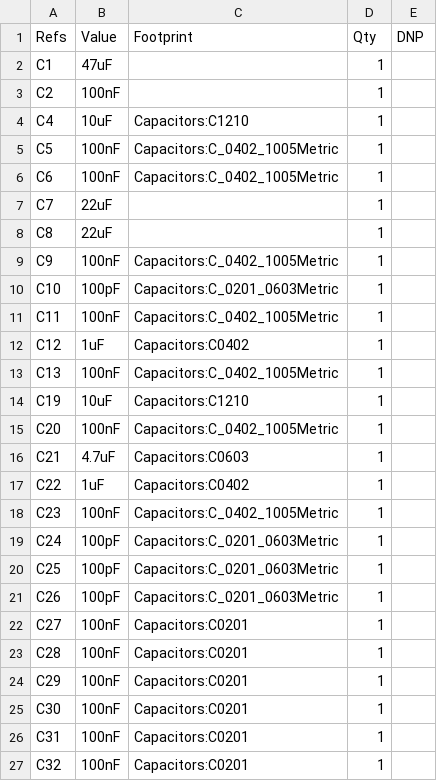
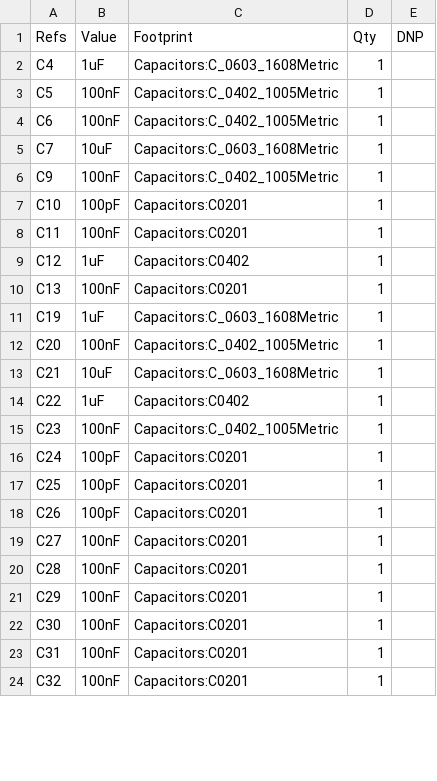
Before and after one commit to 1548937024-oss/USB_UART_Bridge, a CSV file: LA150C_DRIVER_V1.00/硬件相关/Project/LA150C_RDIVER_V1.00/generated/LA150C_RDIVER_V1.00_BOM.csv, drawn as a sheet; only a part is shown; the diff covers the shown part only.

```diff
--- a/LA150C_DRIVER_V1.00/硬件相关/Project/LA150C_RDIVER_V1.00/generated/LA150C_RDIVER_V1.00_BOM.csv
+++ b/LA150C_DRIVER_V1.00/硬件相关/Project/LA150C_RDIVER_V1.00/generated/LA150C_RDIVER_V1.00_BOM.csv
@@ -1,22 +1,19 @@
 "Refs","Value","Footprint","Qty","DNP"
-"C1","47uF","","1",""
-"C2","100nF","","1",""
-"C4","10uF","Capacitors:C1210","1",""
+"C4","1uF","Capacitors:C_0603_1608Metric","1",""
 "C5","100nF","Capacitors:C_0402_1005Metric","1",""
 "C6","100nF","Capacitors:C_0402_1005Metric","1",""
-"C7","22uF","","1",""
-"C8","22uF","","1",""
+"C7","10uF","Capacitors:C_0603_1608Metric","1",""
 "C9","100nF","Capacitors:C_0402_1005Metric","1",""
-"C10","100pF","Capacitors:C_0201_0603Metric","1",""
-"C11","100nF","Capacitors:C_0402_1005Metric","1",""
+"C10","100pF","Capacitors:C0201","1",""
+"C11","100nF","Capacitors:C0201","1",""
 "C12","1uF","Capacitors:C0402","1",""
-"C13","100nF","Capacitors:C_0402_1005Metric","1",""
-"C19","10uF","Capacitors:C1210","1",""
+"C13","100nF","Capacitors:C0201","1",""
+"C19","1uF","Capacitors:C_0603_1608Metric","1",""
 "C20","100nF","Capacitors:C_0402_1005Metric","1",""
-"C21","4.7uF","Capacitors:C0603","1",""
+"C21","10uF","Capacitors:C_0603_1608Metric","1",""
 "C22","1uF","Capacitors:C0402","1",""
 "C23","100nF","Capacitors:C_0402_1005Metric","1",""
-"C24","100pF","Capacitors:C_0201_0603Metric","1",""
-"C25","100pF","Capacitors:C_0201_0603Metric","1",""
-"C26","100pF","Capacitors:C_0201_0603Metric","1",""
+"C24","100pF","Capacitors:C0201","1",""
+"C25","100pF","Capacitors:C0201","1",""
+"C26","100pF","Capacitors:C0201","1",""
 "C27","100nF","Capacitors:C0201","1",""
```
Also changed, not shown: 10 added rows, 6 removed rows and 16 edited cells elsewhere in this file, 28 other files.
